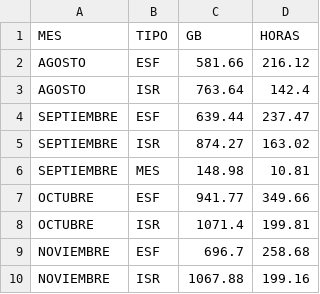
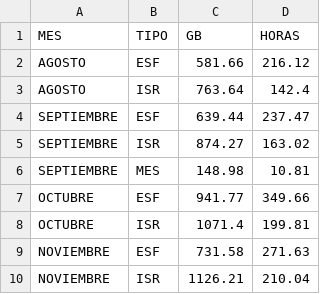
Before and after one commit to sebastianVP/DATASETS_CLASE, a CSV file: REPORTE_DIGDT_2026.csv, drawn as a sheet.

```diff
--- a/REPORTE_DIGDT_2026.csv
+++ b/REPORTE_DIGDT_2026.csv
@@ -8,3 +8,3 @@ OCTUBRE,ESF,941.77,349.66
 OCTUBRE,ISR,1071.4,199.81
-NOVIEMBRE,ESF,696.7,258.68
-NOVIEMBRE,ISR,1067.88,199.16
+NOVIEMBRE,ESF,731.58,271.63
+NOVIEMBRE,ISR,1126.21,210.04
```
Also changed, not shown: REPORTE_AUTOMATIZADO_2026.csv.
